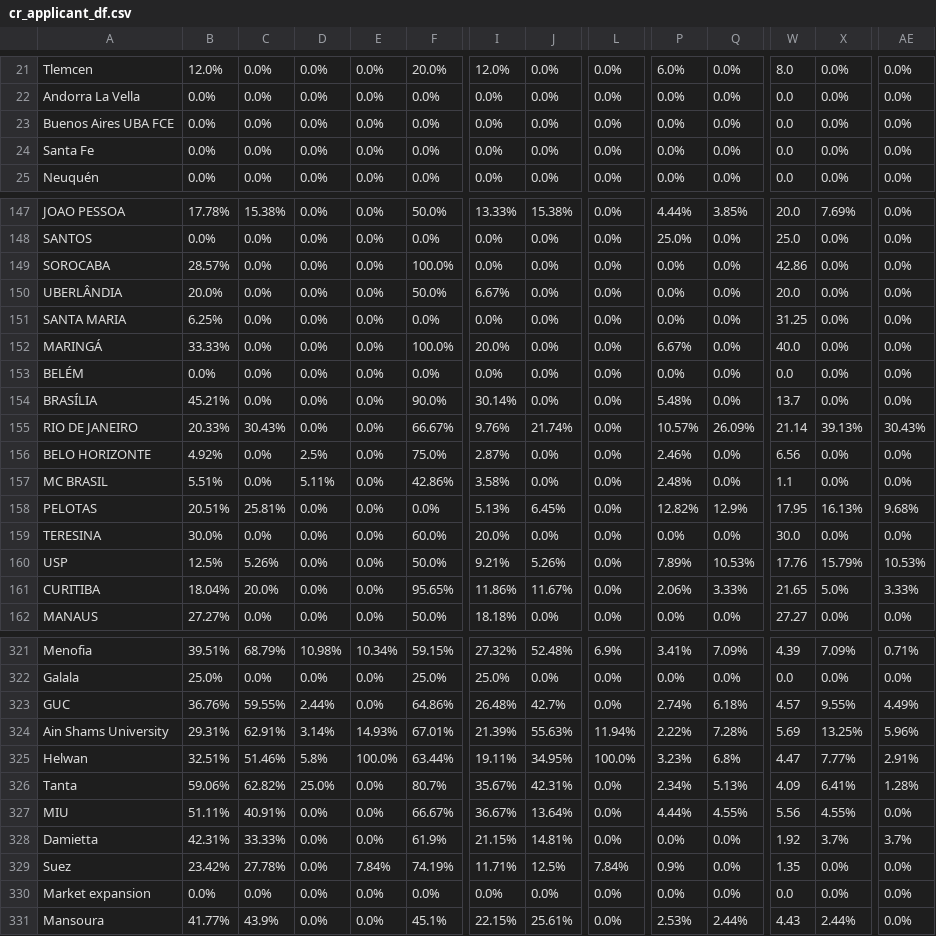
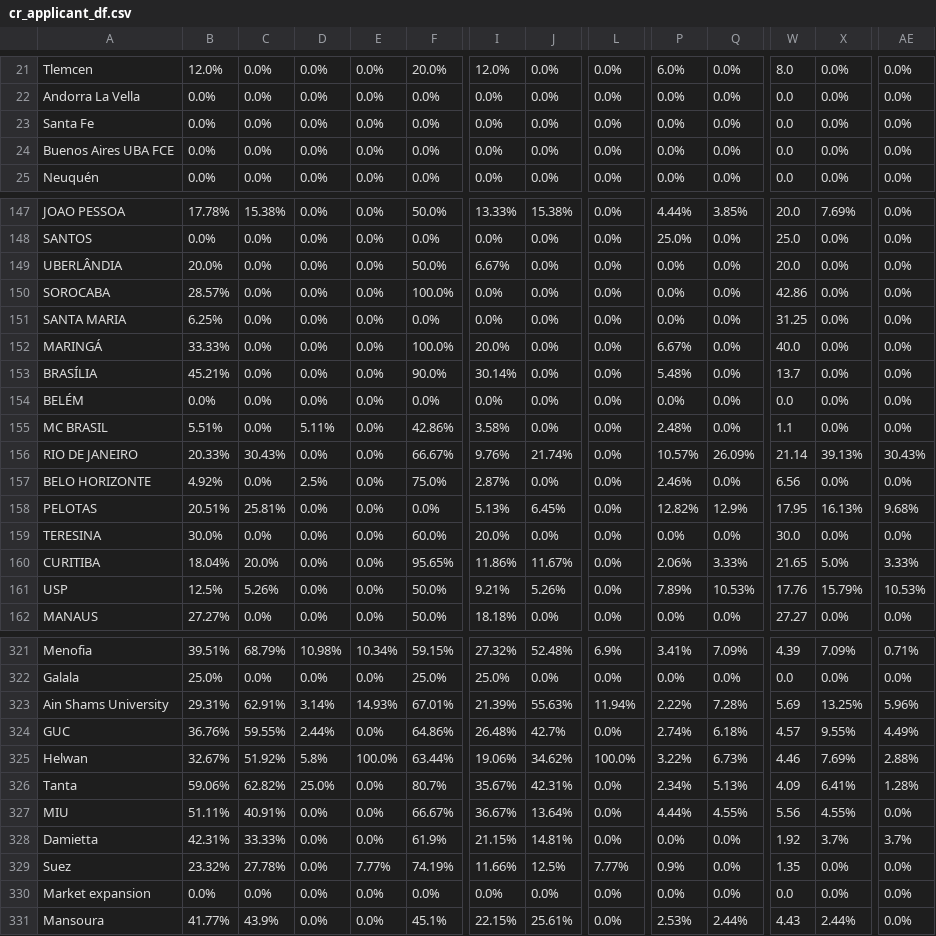
Before and after one commit to AIESEC-LK/data-pipeline, a CSV file: cr_applicant_df.csv, drawn as a sheet; only a part is shown, gaps mark what is left out; the diff covers the shown part only; the diff names each change by its address in the sheet, - before the commit and + after, or states it on an @@ line.

```diff
--- a/cr_applicant_df.csv
+++ b/cr_applicant_df.csv
@@ row 24 moved to row 23: Santa Fe @@
@@ row 150 moved to row 149: UBERLÂNDIA @@
@@ row 154 moved to row 153: BRASÍLIA @@
@@ row 157 moved to row 155: MC BRASIL @@
@@ row 161 moved to row 160: CURITIBA @@
@@ row 324 moved to row 323: Ain Shams University @@
-B325: 32.51%
+B325: 32.67%
-C325: 51.46%
+C325: 51.92%
-I325: 19.11%
+I325: 19.06%
-J325: 34.95%
+J325: 34.62%
-P325: 3.23%
+P325: 3.22%
-Q325: 6.8%
+Q325: 6.73%
-W325: 4.47
+W325: 4.46
-X325: 7.77%
+X325: 7.69%
-AE325: 2.91%
+AE325: 2.88%
-B329: 23.42%
+B329: 23.32%
-E329: 7.84%
+E329: 7.77%
-I329: 11.71%
+I329: 11.66%
-L329: 7.84%
+L329: 7.77%
```
Also changed, not shown: 54 moved rows elsewhere in this file, abs_df.csv, cr_accepted_df.csv, 3 other files.
